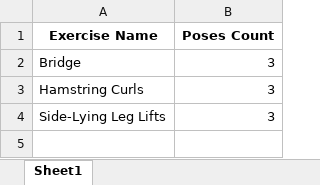
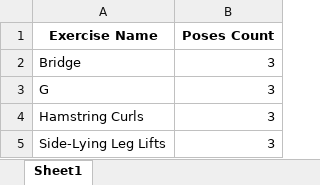
Before and after one commit to sirius5722/Phlex, an Excel workbook: Data/Pose Counts.xlsx, sheet Sheet1, drawn as a sheet; values as stored, in another font and other column widths than the file's, no borders; the diff names each change by its address in the sheet, - before the commit and + after, or states it on an @@ line.

```diff
--- a/Data/Pose Counts.xlsx (sheet Sheet1)
+++ b/Data/Pose Counts.xlsx (sheet Sheet1)
+row 3: G | 3
```
Also changed, not shown: Data/Exercises Features.xlsx, 5 other files.
